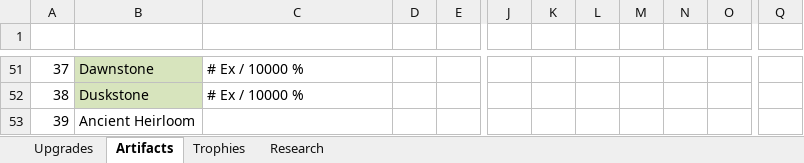
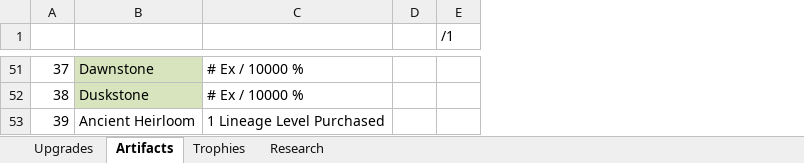
Before and after one commit to rwruss/tycoon, an Excel workbook: doc/realmGrinder.xlsx, sheet Artifacts, drawn as a sheet; only a part is shown, gaps mark what is left out; values as stored, in another font and other column widths than the file's, no borders; removed rows and columns are numbered as before the commit, all else as after; the diff covers the shown part only; the diff names each change by its address in the sheet, - before the commit and + after, or states it on an @@ line.

```diff
--- a/doc/realmGrinder.xlsx (sheet Artifacts)
+++ b/doc/realmGrinder.xlsx (sheet Artifacts)
-column D, empty
-column E, empty
+column D, empty
+column E (/1), empty
-column J, empty
-column K, empty
-column L, empty
-column M, empty
-column N, empty
-column O, empty
-column Q, empty
-C53: (empty)
+C53: 1 Lineage Level Purchased
```
Also changed, not shown: 2 removed columns, 17 edited cells and cell formats elsewhere in this sheet, 4 other files.
